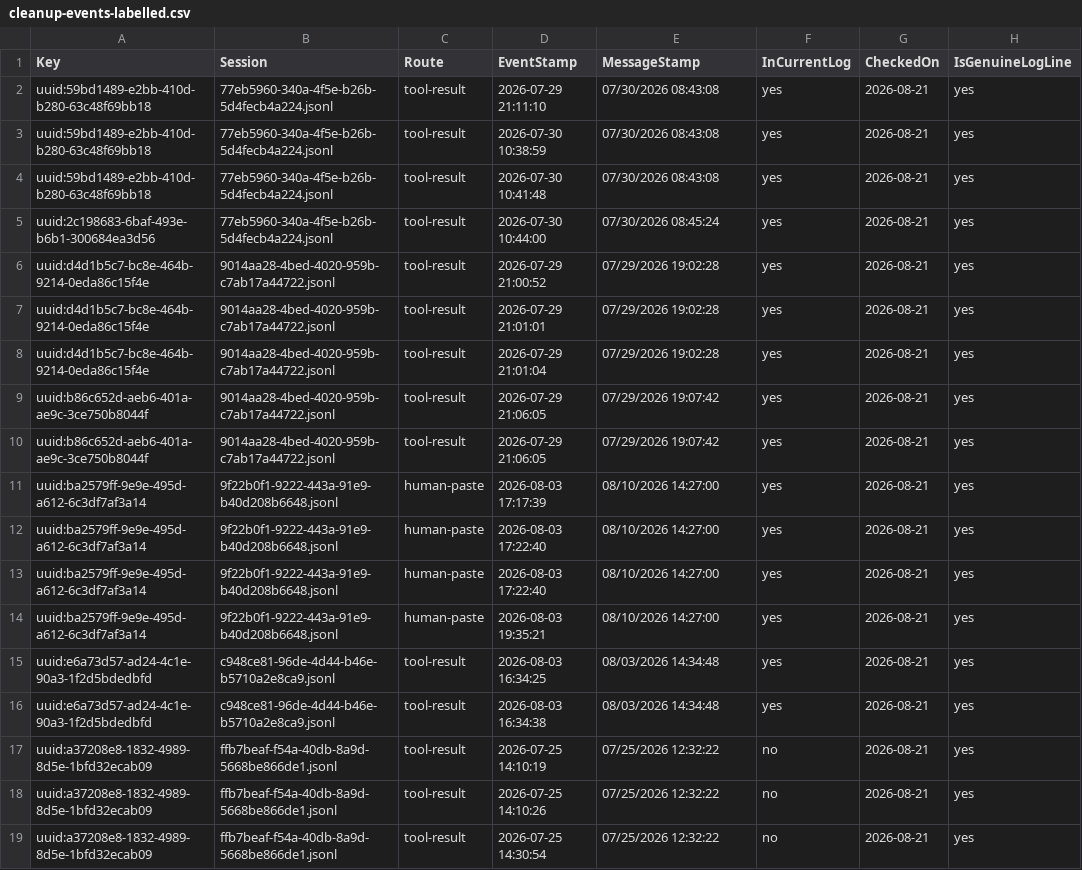
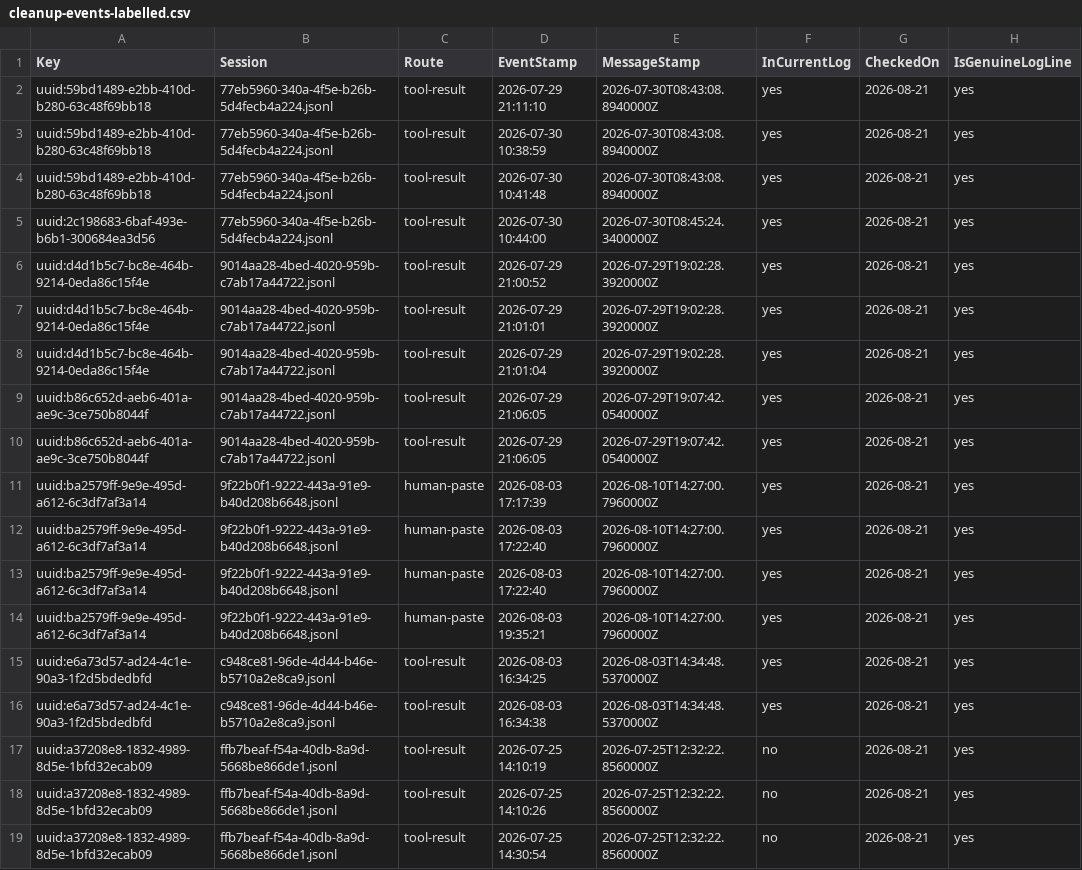
Before and after one commit to s205109/AHKFlowApp, a CSV file: docs/development/friction-samples/cleanup-events-labelled.csv, drawn as a sheet; only a part is shown; the diff names each change by its address in the sheet, - before the commit and + after, or states it on an @@ line.

```diff
--- a/docs/development/friction-samples/cleanup-events-labelled.csv
+++ b/docs/development/friction-samples/cleanup-events-labelled.csv
-E2:E4 (MessageStamp): 07/30/2026 08:43:08
+E2:E4 (MessageStamp): 2026-07-30T08:43:08.8940000Z
-E5 (MessageStamp): 07/30/2026 08:45:24
+E5 (MessageStamp): 2026-07-30T08:45:24.3400000Z
-E6:E8 (MessageStamp): 07/29/2026 19:02:28
+E6:E8 (MessageStamp): 2026-07-29T19:02:28.3920000Z
-E9:E10 (MessageStamp): 07/29/2026 19:07:42
+E9:E10 (MessageStamp): 2026-07-29T19:07:42.0540000Z
-E11:E14 (MessageStamp): 08/10/2026 14:27:00
+E11:E14 (MessageStamp): 2026-08-10T14:27:00.7960000Z
-E15:E16 (MessageStamp): 08/03/2026 14:34:48
+E15:E16 (MessageStamp): 2026-08-03T14:34:48.5370000Z
-E17:E19 (MessageStamp): 07/25/2026 12:32:22
+E17:E19 (MessageStamp): 2026-07-25T12:32:22.8560000Z
```
Also changed, not shown: 1 other file.
